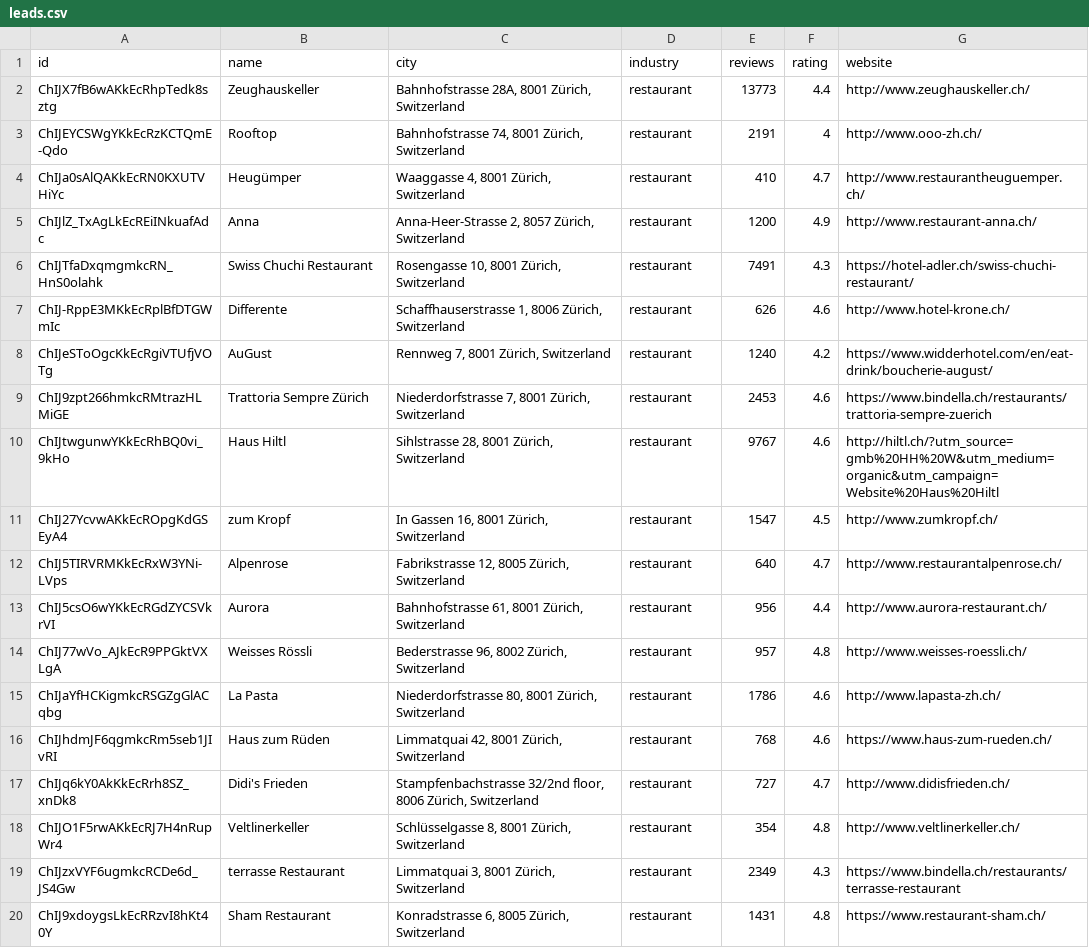
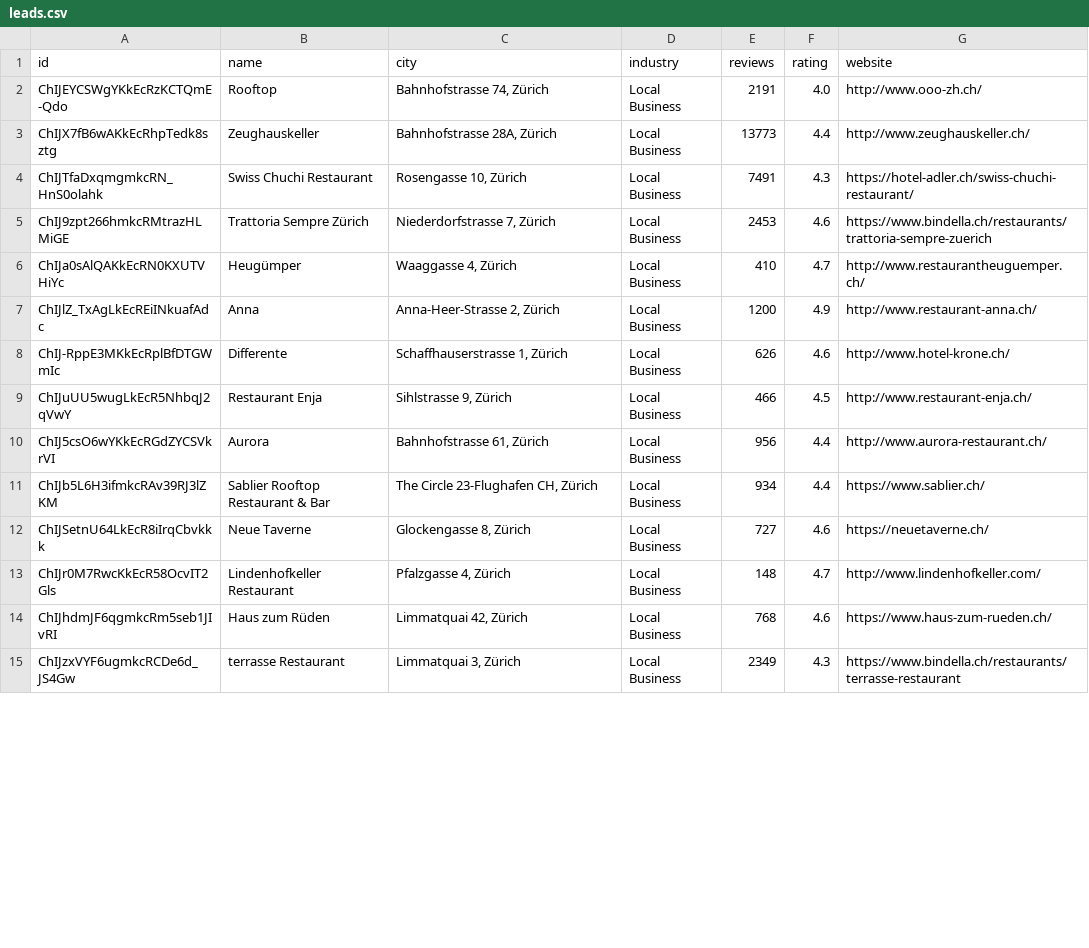
Before and after one commit to keokukzh/leadflow-pro, a CSV file: leads.csv, drawn as a sheet; only a part is shown; the diff covers the shown part only.

Commit message:
docs: update leads.csv with latest discovery results

```diff
--- a/leads.csv
+++ b/leads.csv
@@ -1,20 +1,15 @@
 id,name,city,industry,reviews,rating,website
-ChIJX7fB6wAKkEcRhpTedk8sztg,Zeughauskeller,"Bahnhofstrasse 28A, 8001 Zürich, Switzerland",restaurant,13773,4.4,http://www.zeughauskeller.ch/
-ChIJEYCSWgYKkEcRzKCTQmE-Qdo,Rooftop,"Bahnhofstrasse 74, 8001 Zürich, Switzerland",restaurant,2191,4,http://www.ooo-zh.ch/
-ChIJa0sAlQAKkEcRN0KXUTVHiYc,Heugümper,"Waaggasse 4, 8001 Zürich, Switzerland",restaurant,410,4.7,http://www.restaurantheuguemper.ch/
-ChIJlZ_TxAgLkEcREiINkuafAdc,Anna,"Anna-Heer-Strasse 2, 8057 Zürich, Switzerland",restaurant,1200,4.9,http://www.restaurant-anna.ch/
-ChIJTfaDxqmgmkcRN_HnS0olahk,Swiss Chuchi Restaurant,"Rosengasse 10, 8001 Zürich, Switzerland",restaurant,7491,4.3,https://hotel-adler.ch/swiss-chuchi-restaurant/
-ChIJ-RppE3MKkEcRplBfDTGWmIc,Differente,"Schaffhauserstrasse 1, 8006 Zürich, Switzerland",restaurant,626,4.6,http://www.hotel-krone.ch/
-ChIJeSToOgcKkEcRgiVTUfjVOTg,AuGust,"Rennweg 7, 8001 Zürich, Switzerland",restaurant,1240,4.2,https://www.widderhotel.com/en/eat-drink/boucherie-august/
-ChIJ9zpt266hmkcRMtrazHLMiGE,Trattoria Sempre Zürich,"Niederdorfstrasse 7, 8001 Zürich, Switzerland",restaurant,2453,4.6,https://www.bindella.ch/restaurants/trattoria-sempre-zuerich
-ChIJtwgunwYKkEcRhBQ0vi_9kHo,Haus Hiltl,"Sihlstrasse 28, 8001 Zürich, Switzerland",restaurant,9767,4.6,http://hiltl.ch/?utm_source=gmb%20HH%20W&utm_medium=organic&utm_campaign=Website%20Haus%20Hiltl
-ChIJ27YcvwAKkEcROpgKdGSEyA4,zum Kropf,"In Gassen 16, 8001 Zürich, Switzerland",restaurant,1547,4.5,http://www.zumkropf.ch/
-ChIJ5TIRVRMKkEcRxW3YNi-LVps,Alpenrose,"Fabrikstrasse 12, 8005 Zürich, Switzerland",restaurant,640,4.7,http://www.restaurantalpenrose.ch/
-ChIJ5csO6wYKkEcRGdZYCSVkrVI,Aurora,"Bahnhofstrasse 61, 8001 Zürich, Switzerland",restaurant,956,4.4,http://www.aurora-restaurant.ch/
-ChIJ77wVo_AJkEcR9PPGktVXLgA,Weisses Rössli,"Bederstrasse 96, 8002 Zürich, Switzerland",restaurant,957,4.8,http://www.weisses-roessli.ch/
-ChIJaYfHCKigmkcRSGZgGlACqbg,La Pasta,"Niederdorfstrasse 80, 8001 Zürich, Switzerland",restaurant,1786,4.6,http://www.lapasta-zh.ch/
-ChIJhdmJF6qgmkcRm5seb1JIvRI,Haus zum Rüden,"Limmatquai 42, 8001 Zürich, Switzerland",restaurant,768,4.6,https://www.haus-zum-rueden.ch/
-ChIJq6kY0AkKkEcRrh8SZ_xnDk8,Didi's Frieden,"Stampfenbachstrasse 32/2nd floor, 8006 Zürich, Switzerland",restaurant,727,4.7,http://www.didisfrieden.ch/
-ChIJO1F5rwAKkEcRJ7H4nRupWr4,Veltlinerkeller,"Schlüsselgasse 8, 8001 Zürich, Switzerland",restaurant,354,4.8,http://www.veltlinerkeller.ch/
-ChIJzxVYF6ugmkcRCDe6d_JS4Gw,terrasse Restaurant,"Limmatquai 3, 8001 Zürich, Switzerland",restaurant,2349,4.3,https://www.bindella.ch/restaurants/terrasse-restaurant
-ChIJ9xdoygsLkEcRRzvI8hKt40Y,Sham Restaurant,"Konradstrasse 6, 8005 Zürich, Switzerland",restaurant,1431,4.8,https://www.restaurant-sham.ch/
+ChIJEYCSWgYKkEcRzKCTQmE-Qdo,Rooftop,"Bahnhofstrasse 74, Zürich",Local Business,2191,4.0,http://www.ooo-zh.ch/
+ChIJX7fB6wAKkEcRhpTedk8sztg,Zeughauskeller,"Bahnhofstrasse 28A, Zürich",Local Business,13773,4.4,http://www.zeughauskeller.ch/
+ChIJTfaDxqmgmkcRN_HnS0olahk,Swiss Chuchi Restaurant,"Rosengasse 10, Zürich",Local Business,7491,4.3,https://hotel-adler.ch/swiss-chuchi-restaurant/
+ChIJ9zpt266hmkcRMtrazHLMiGE,Trattoria Sempre Zürich,"Niederdorfstrasse 7, Zürich",Local Business,2453,4.6,https://www.bindella.ch/restaurants/trattoria-sempre-zuerich
+ChIJa0sAlQAKkEcRN0KXUTVHiYc,Heugümper,"Waaggasse 4, Zürich",Local Business,410,4.7,http://www.restaurantheuguemper.ch/
+ChIJlZ_TxAgLkEcREiINkuafAdc,Anna,"Anna-Heer-Strasse 2, Zürich",Local Business,1200,4.9,http://www.restaurant-anna.ch/
+ChIJ-RppE3MKkEcRplBfDTGWmIc,Differente,"Schaffhauserstrasse 1, Zürich",Local Business,626,4.6,http://www.hotel-krone.ch/
+ChIJuUU5wugLkEcR5NhbqJ2qVwY,Restaurant Enja,"Sihlstrasse 9, Zürich",Local Business,466,4.5,http://www.restaurant-enja.ch/
+ChIJ5csO6wYKkEcRGdZYCSVkrVI,Aurora,"Bahnhofstrasse 61, Zürich",Local Business,956,4.4,http://www.aurora-restaurant.ch/
+ChIJb5L6H3ifmkcRAv39RJ3lZKM,Sablier Rooftop Restaurant & Bar,"The Circle 23-Flughafen CH, Zürich",Local Business,934,4.4,https://www.sablier.ch/
+ChIJSetnU64LkEcR8iIrqCbvkkk,Neue Taverne,"Glockengasse 8, Zürich",Local Business,727,4.6,https://neuetaverne.ch/
+ChIJr0M7RwcKkEcR58OcvIT2Gls,Lindenhofkeller Restaurant,"Pfalzgasse 4, Zürich",Local Business,148,4.7,http://www.lindenhofkeller.com/
+ChIJhdmJF6qgmkcRm5seb1JIvRI,Haus zum Rüden,"Limmatquai 42, Zürich",Local Business,768,4.6,https://www.haus-zum-rueden.ch/
+ChIJzxVYF6ugmkcRCDe6d_JS4Gw,terrasse Restaurant,"Limmatquai 3, Zürich",Local Business,2349,4.3,https://www.bindella.ch/restaurants/terrasse-restaurant
```
Also changed, not shown: 3 added rows and 1 removed row elsewhere in this file.
